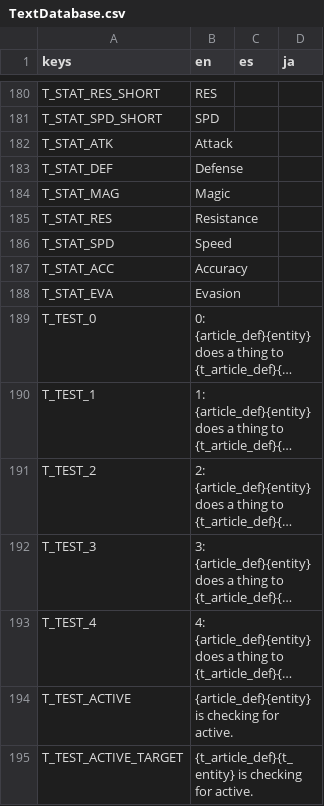
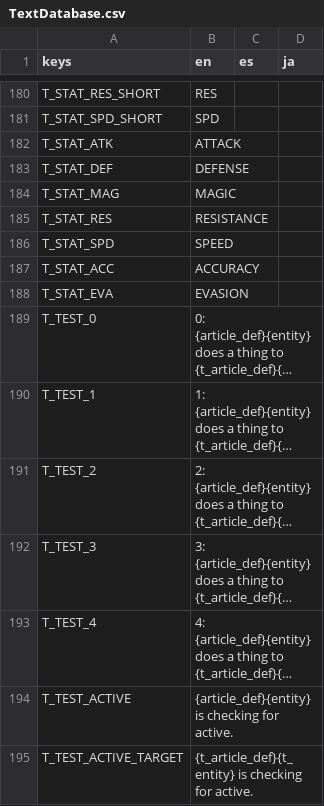
Before and after one commit to Tougon/CopyrightRPG, a CSV file: assets/Localization/TextDatabase.csv, drawn as a sheet; only a part is shown, gaps mark what is left out; long unchanged cells end in …; the diff names each change by its address in the sheet, - before the commit and + after, or states it on an @@ line.

```diff
--- a/assets/Localization/TextDatabase.csv
+++ b/assets/Localization/TextDatabase.csv
-B182 (en): Attack
+B182 (en): ATTACK
-B183 (en): Defense
+B183 (en): DEFENSE
-B184 (en): Magic
+B184 (en): MAGIC
-B185 (en): Resistance
+B185 (en): RESISTANCE
-B186 (en): Speed
+B186 (en): SPEED
-B187 (en): Accuracy
+B187 (en): ACCURACY
-B188 (en): Evasion
+B188 (en): EVASION
```
Also changed, not shown: 10 other files.
